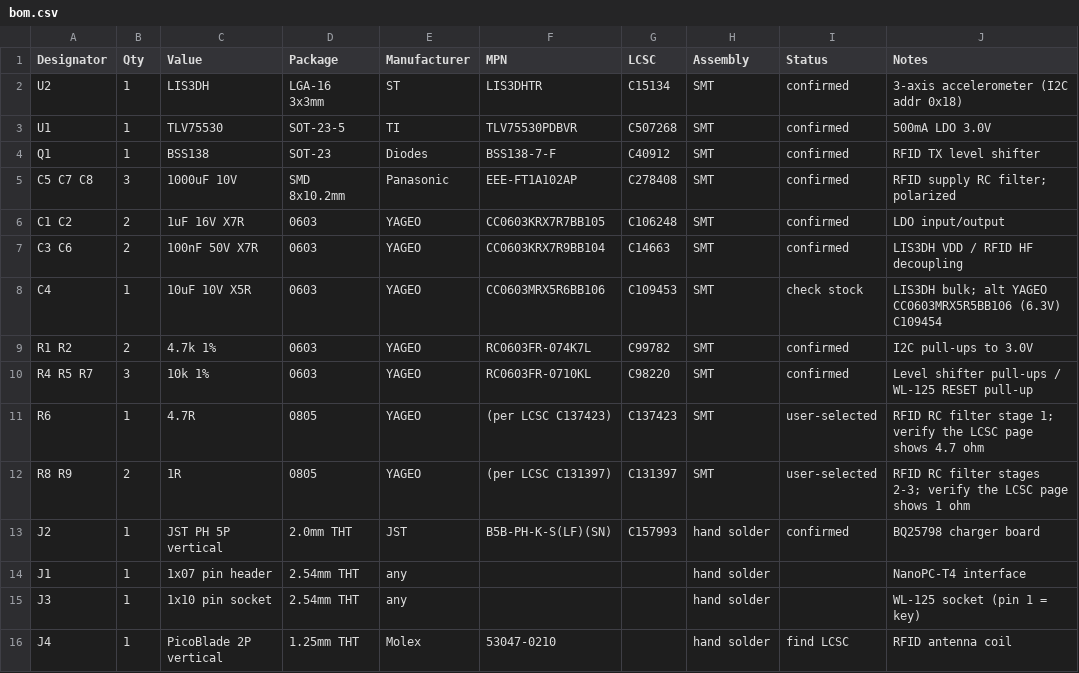
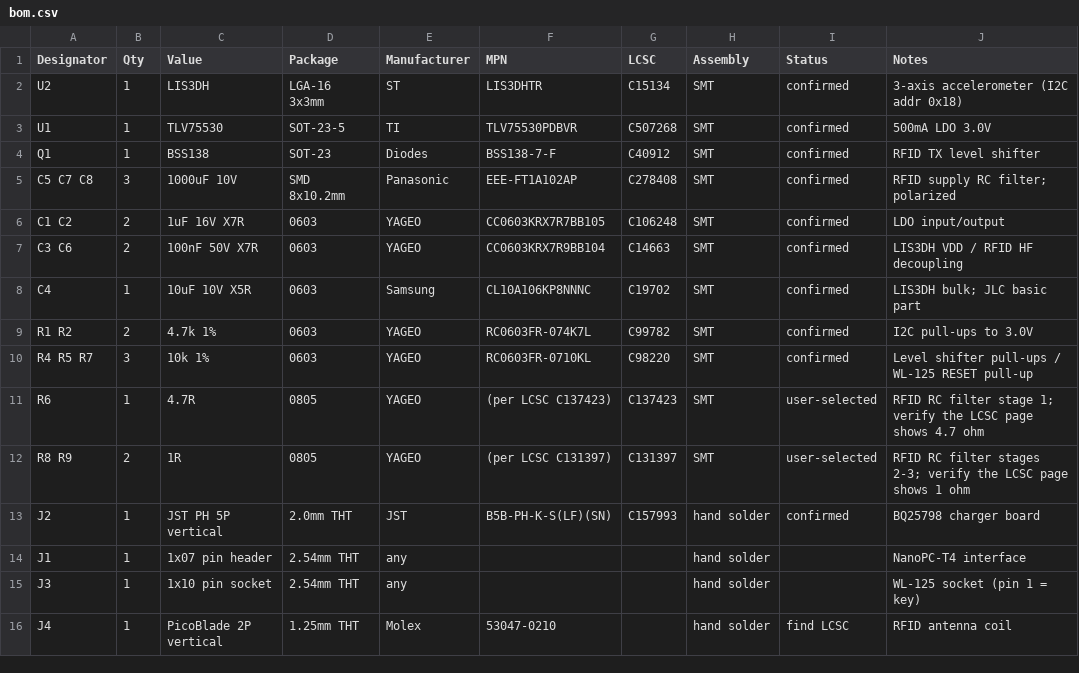
Before and after one commit to explora26/tablet_sensor_board, a CSV file: fab/bom.csv, drawn as a sheet.

```diff
--- a/fab/bom.csv
+++ b/fab/bom.csv
@@ -7,3 +7,3 @@ C1 C2,2,1uF 16V X7R,0603,YAGEO,CC0603KRX7R7BB105,C106248,SMT,confirmed,LDO input
 C3 C6,2,100nF 50V X7R,0603,YAGEO,CC0603KRX7R9BB104,C14663,SMT,confirmed,LIS3DH VDD / RFID HF decoupling
-C4,1,10uF 10V X5R,0603,YAGEO,CC0603MRX5R6BB106,C109453,SMT,check stock,LIS3DH bulk; alt YAGEO CC0603MRX5R5BB106 (6.3V) C109454
+C4,1,10uF 10V X5R,0603,Samsung,CL10A106KP8NNNC,C19702,SMT,confirmed,LIS3DH bulk; JLC basic part
 R1 R2,2,4.7k 1%,0603,YAGEO,RC0603FR-074K7L,C99782,SMT,confirmed,I2C pull-ups to 3.0V
```
Also changed, not shown: fab/jlc_bom.csv, 1 other file.
